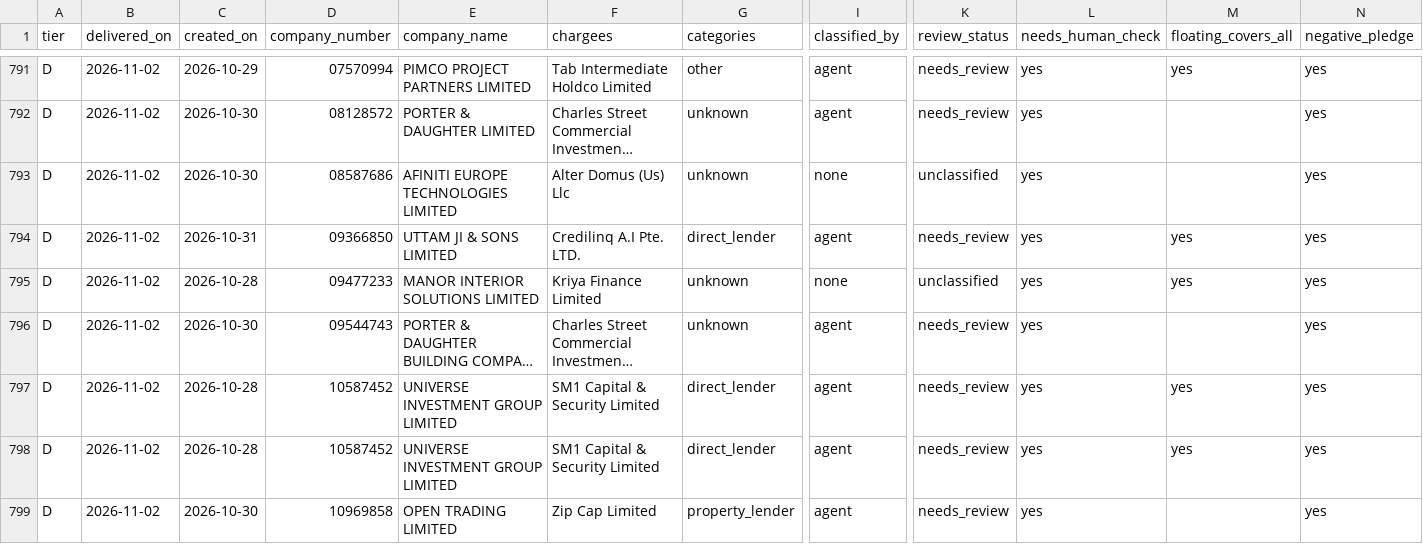
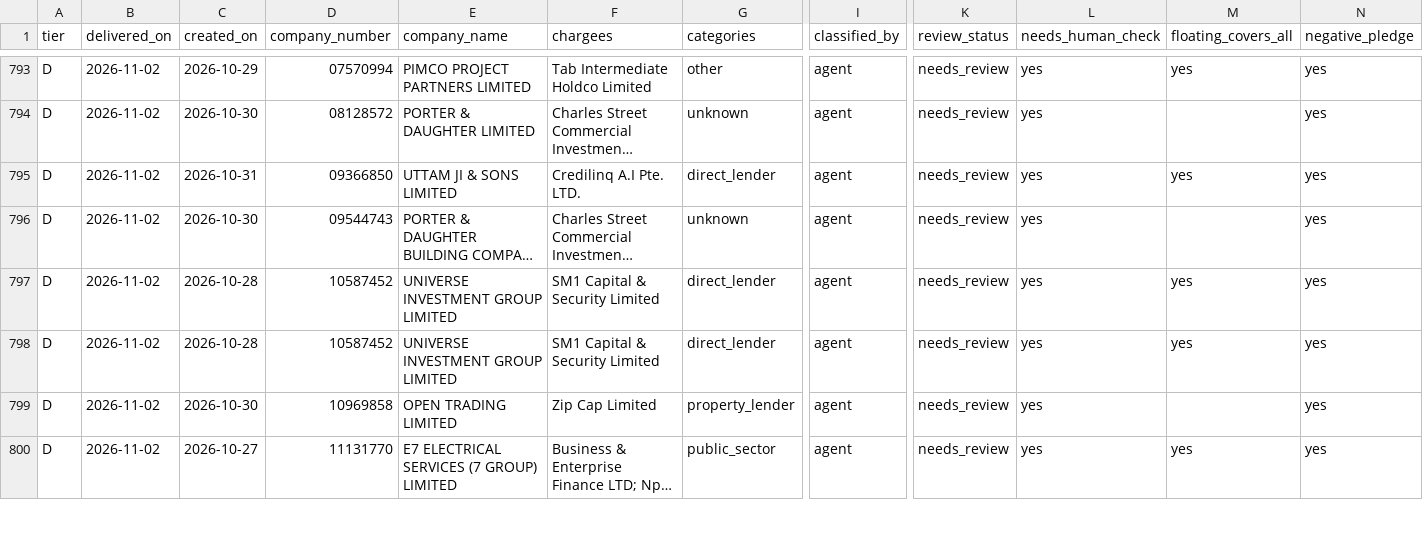
Before and after one commit to ArmaanF-dot/Armariu, a CSV file: armariu-radar/output/weekly/2026-11-02_2026-11-05_partial.csv, drawn as a sheet; only a part is shown, gaps mark what is left out; the shorter side is filled out with more unchanged rows; long unchanged cells end in …; removed rows and columns are numbered as before the commit, all else as after; rows hold the shown columns only; the diff covers the shown part only; the diff names each change by its address in the sheet, - before the commit and + after, or states it on an @@ line.

```diff
--- a/armariu-radar/output/weekly/2026-11-02_2026-11-05_partial.csv
+++ b/armariu-radar/output/weekly/2026-11-02_2026-11-05_partial.csv
-row 793: D | 2026-11-02 | 2026-10-30 | 08587686 | AFINITI EUROPE TECHNOLOGIES LIMITED | Alter Domus (Us) Llc | unknown | none | unclassified | yes |  | yes
-row 795: D | 2026-11-02 | 2026-10-28 | 09477233 | MANOR INTERIOR SOLUTIONS LIMITED | Kriya Finance Limited | unknown | none | unclassified | yes | yes | yes
```
Also changed, not shown: 6 added rows, 4 removed rows and 4 edited cells elsewhere in this file, 5 other files.
